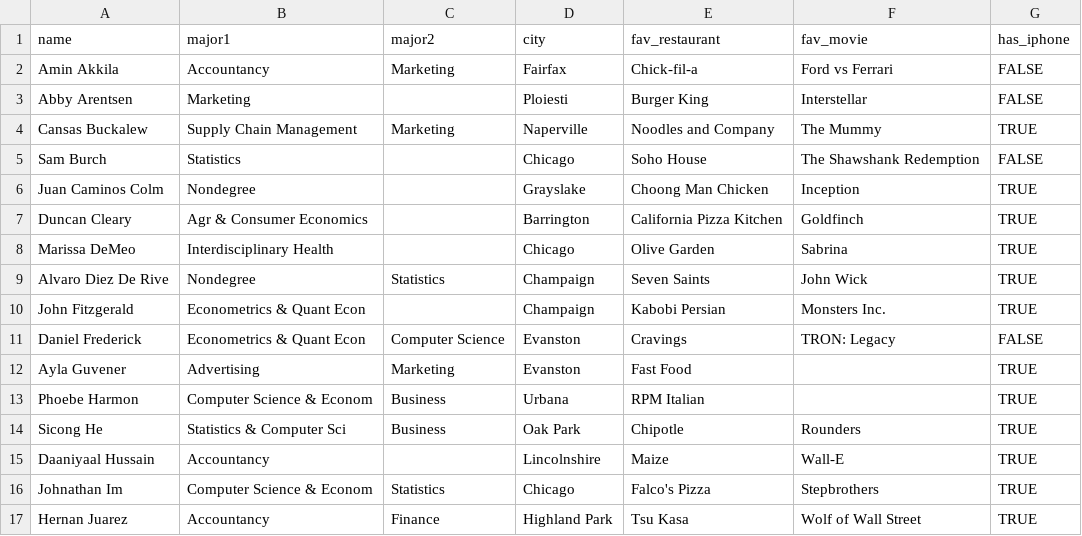
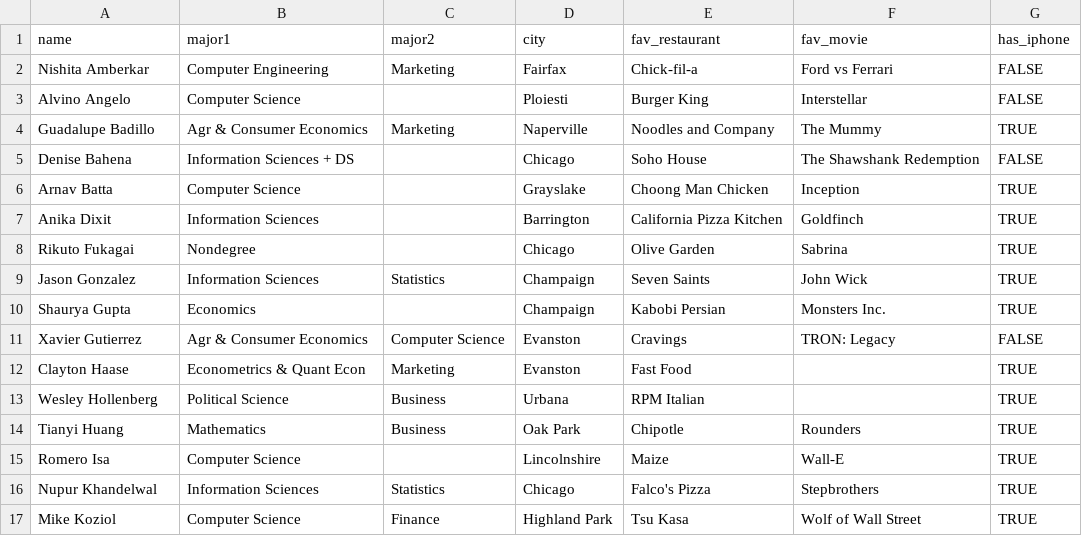
Before and after one commit to bdi475/datasets, a CSV file: about-you.csv, drawn as a sheet; only a part is shown; the diff covers the shown part only.

Commit message:
Update about-you roster

```diff
--- a/about-you.csv
+++ b/about-you.csv
@@ -1,17 +1,17 @@
 name,major1,major2,city,fav_restaurant,fav_movie,has_iphone
-Amin Akkila,Accountancy,Marketing,Fairfax,Chick-fil-a,Ford vs Ferrari,FALSE
-Abby Arentsen,Marketing,,Ploiesti,Burger King,Interstellar,FALSE
-Cansas Buckalew,Supply Chain Management,Marketing,Naperville,Noodles and Company,The Mummy,TRUE
-Sam Burch,Statistics,,Chicago,Soho House,The Shawshank Redemption,FALSE
-Juan Caminos Colm,Nondegree,,Grayslake,Choong Man Chicken,Inception,TRUE
-Duncan Cleary,Agr & Consumer Economics,,Barrington,California Pizza Kitchen,Goldfinch,TRUE
-Marissa DeMeo,Interdisciplinary Health,,Chicago,Olive Garden,Sabrina,TRUE
-Alvaro Diez De Rive,Nondegree,Statistics,Champaign,Seven Saints,John Wick,TRUE
-John Fitzgerald,Econometrics & Quant Econ,,Champaign,Kabobi Persian,Monsters Inc.,TRUE
-Daniel Frederick,Econometrics & Quant Econ,Computer Science,Evanston,Cravings,TRON: Legacy,FALSE
-Ayla Guvener,Advertising,Marketing,Evanston,Fast Food,,TRUE
-Phoebe Harmon,Computer Science & Econom,Business,Urbana,RPM Italian,,TRUE
-Sicong He,Statistics & Computer Sci,Business,Oak Park,Chipotle,Rounders,TRUE
-Daaniyaal Hussain,Accountancy,,Lincolnshire,Maize,Wall-E,TRUE
-Johnathan Im,Computer Science & Econom,Statistics,Chicago,Falco's Pizza,Stepbrothers,TRUE
-Hernan Juarez,Accountancy,Finance,Highland Park,Tsu Kasa,Wolf of Wall Street,TRUE
+Nishita Amberkar,Computer Engineering,Marketing,Fairfax,Chick-fil-a,Ford vs Ferrari,FALSE
+Alvino Angelo,Computer Science,,Ploiesti,Burger King,Interstellar,FALSE
+Guadalupe Badillo,Agr & Consumer Economics,Marketing,Naperville,Noodles and Company,The Mummy,TRUE
+Denise Bahena,Information Sciences + DS,,Chicago,Soho House,The Shawshank Redemption,FALSE
+Arnav Batta,Computer Science,,Grayslake,Choong Man Chicken,Inception,TRUE
+Anika Dixit,Information Sciences,,Barrington,California Pizza Kitchen,Goldfinch,TRUE
+Rikuto Fukagai,Nondegree,,Chicago,Olive Garden,Sabrina,TRUE
+Jason Gonzalez,Information Sciences,Statistics,Champaign,Seven Saints,John Wick,TRUE
+Shaurya Gupta,Economics,,Champaign,Kabobi Persian,Monsters Inc.,TRUE
+Xavier Gutierrez,Agr & Consumer Economics,Computer Science,Evanston,Cravings,TRON: Legacy,FALSE
+Clayton Haase,Econometrics & Quant Econ,Marketing,Evanston,Fast Food,,TRUE
+Wesley Hollenberg,Political Science,Business,Urbana,RPM Italian,,TRUE
+Tianyi Huang,Mathematics,Business,Oak Park,Chipotle,Rounders,TRUE
+Romero Isa,Computer Science,,Lincolnshire,Maize,Wall-E,TRUE
+Nupur Khandelwal,Information Sciences,Statistics,Chicago,Falco's Pizza,Stepbrothers,TRUE
+Mike Koziol,Computer Science,Finance,Highland Park,Tsu Kasa,Wolf of Wall Street,TRUE
```
Also changed, not shown: 6 added rows, 1 removed row and 45 edited cells elsewhere in this file.
